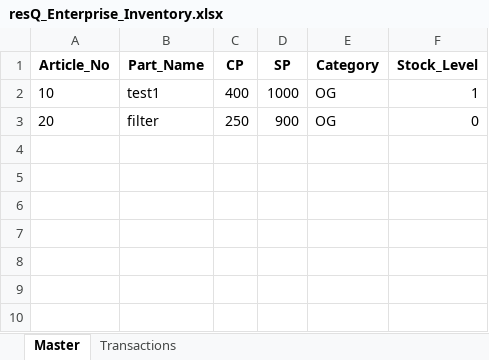
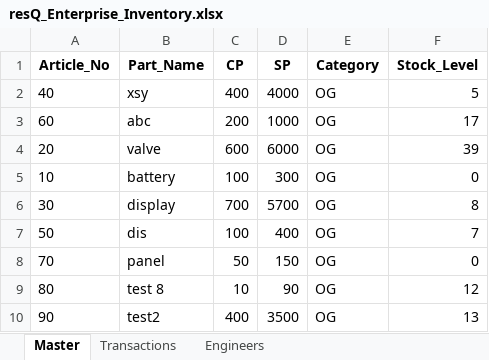
Before and after one commit to Vishals57/Reliance-resQ-Inventory-System, an Excel workbook: resQ_Enterprise_Inventory.xlsx, sheet Master, drawn as a sheet; values as stored, in another font and other column widths than the file's, no borders; removed rows and columns are numbered as before the commit, all else as after; the diff names each change by its address in the sheet, - before the commit and + after, or states it on an @@ line.

Commit message:
Build v5.7: Fixed CP/SP/Stock column mapping and improved Dashboard Analytics

```diff
--- a/resQ_Enterprise_Inventory.xlsx (sheet Master)
+++ b/resQ_Enterprise_Inventory.xlsx (sheet Master)
+sheet tab: Engineers
+row 2: 40 | xsy | 400 | 4000 | OG | 5
+row 3: 60 | abc | 200 | 1000 | OG | 17
+row 4: 20 | valve | 600 | 6000 | OG | 39
-B5 (Part_Name): test1
+B5 (Part_Name): battery
-C5 (CP): 400
+C5 (CP): 100
-D5 (SP): 1000
+D5 (SP): 300
-F5 (Stock_Level): 1
+F5 (Stock_Level): 0
-row 3: 20 | filter | 250 | 900 | OG | 0
+row 6: 30 | display | 700 | 5700 | OG | 8
+row 7: 50 | dis | 100 | 400 | OG | 7
+row 8: 70 | panel | 50 | 150 | OG | 0
+row 9: 80 | test 8 | 10 | 90 | OG | 12
+row 10: 90 | test2 | 400 | 3500 | OG | 13
```
Also changed, not shown: sheet Transactions, 9 other files.
